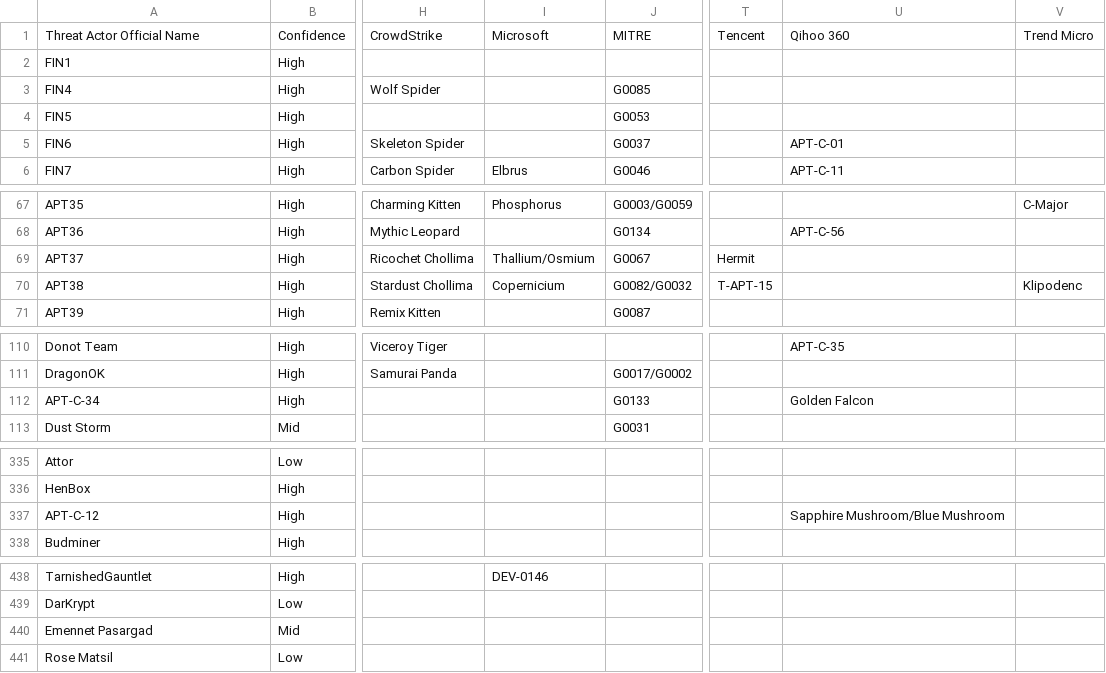
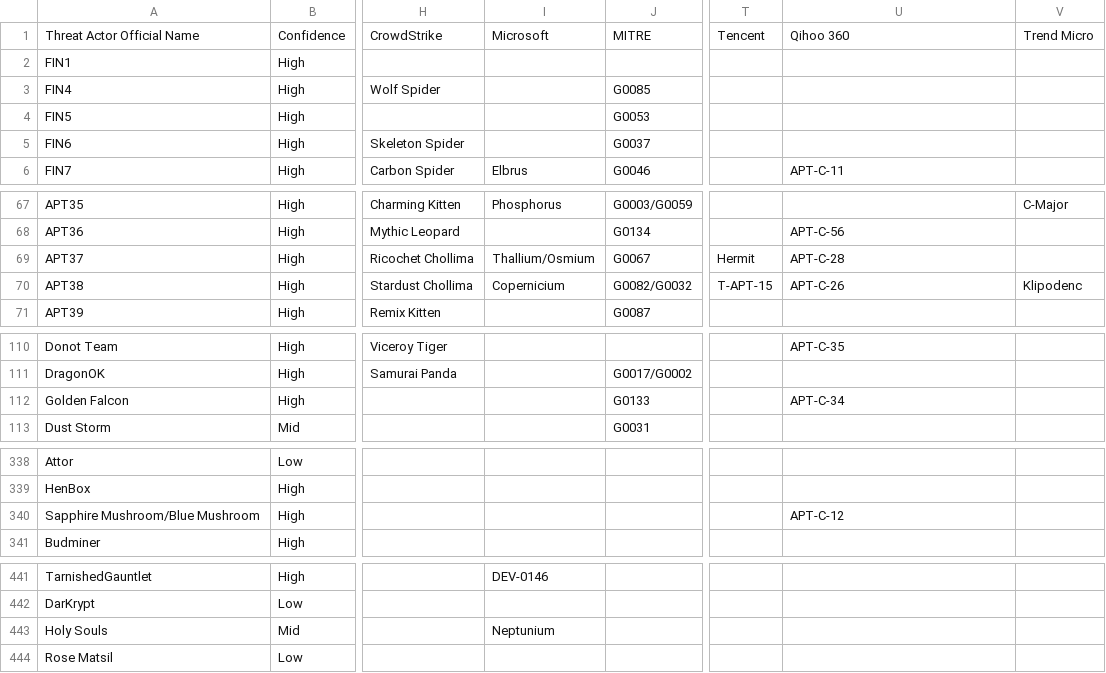
Before and after one commit to StrangerealIntel/EternalLiberty, a CSV file: EternalLiberty.csv, drawn as a sheet; only a part is shown, gaps mark what is left out; addresses are those after the commit; the diff covers the shown part only; the diff names each change by its address in the sheet, - before the commit and + after, or states it on an @@ line.

```diff
--- a/EternalLiberty.csv
+++ b/EternalLiberty.csv
-U5: APT-C-01
+U5: (empty)
-U69: (empty)
+U69: APT-C-28
-U70: (empty)
+U70: APT-C-26
-A112: APT-C-34
+A112: Golden Falcon
-U112: Golden Falcon
+U112: APT-C-34
-A340: APT-C-12
+A340: Sapphire Mushroom/Blue Mushroom
-U340: Sapphire Mushroom/Blue Mushroom
+U340: APT-C-12
-A443: Emennet Pasargad
+A443: Holy Souls
-I443: (empty)
+I443: Neptunium
```
Also changed, not shown: 12 added rows, 1 removed row and 21 edited cells elsewhere in this file.
